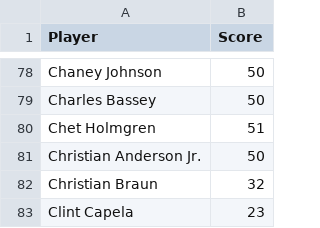
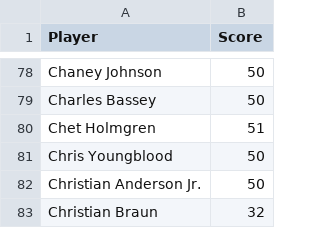
Before and after one commit to dylsalant-code/TVI, a CSV file: data/market_value.csv, drawn as a sheet; only a part is shown, gaps mark what is left out; the shorter side is filled out with more unchanged rows; the diff names each change by its address in the sheet, - before the commit and + after, or states it on an @@ line.

```diff
--- a/data/market_value.csv
+++ b/data/market_value.csv
+row 81: Chris Youngblood | 50
```
Also changed, not shown: data/tvi_latest.csv, 2 other files.
